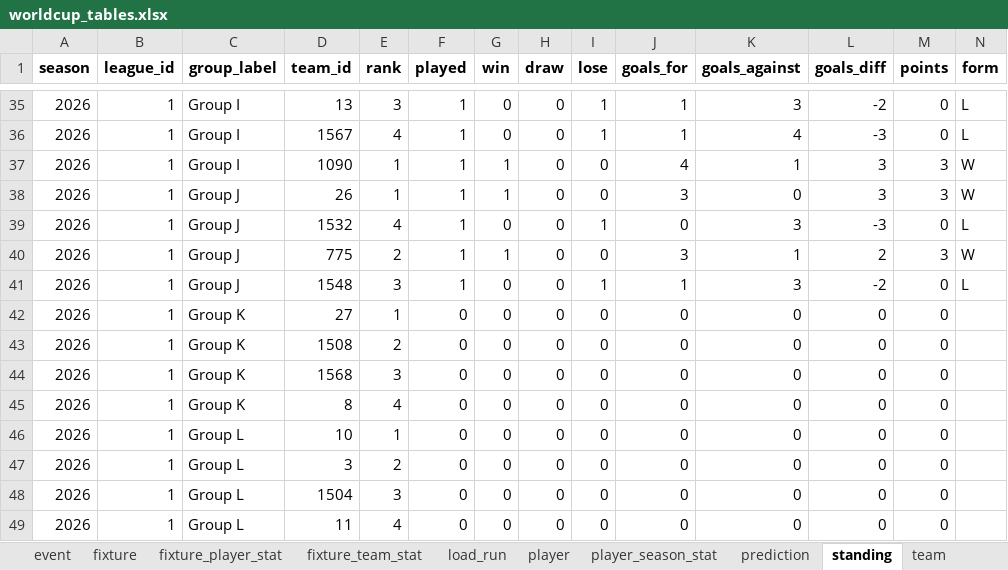
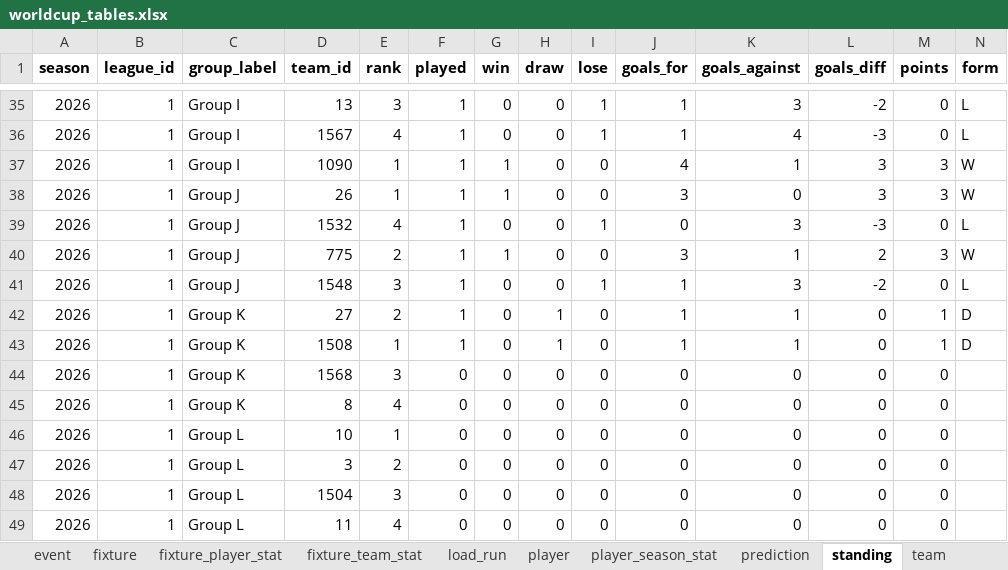
Before and after one commit to marc4data/world-cup-2026, an Excel workbook: reports/worldcup_tables.xlsx, sheet standing, drawn as a sheet; only a part is shown, gaps mark what is left out; values as stored, in another font and other column widths than the file's, no borders; the diff names each change by its address in the sheet, - before the commit and + after, or states it on an @@ line.

```diff
--- a/reports/worldcup_tables.xlsx (sheet standing)
+++ b/reports/worldcup_tables.xlsx (sheet standing)
-E42 (rank): 1
+E42 (rank): 2
-F42:F43 (played): 0
+F42:F43 (played): 1
-H42:H43 (draw): 0
+H42:H43 (draw): 1
-J42:J43 (goals_for): 0
+J42:J43 (goals_for): 1
-K42:K43 (goals_against): 0
+K42:K43 (goals_against): 1
-M42:M43 (points): 0
+M42:M43 (points): 1
-N42:N43 (form): (empty)
+N42:N43 (form): D
-E43 (rank): 2
+E43 (rank): 1
```
Also changed, not shown: sheet weather, sheet venue, sheet fixture, sheet load_run, 8 other files.
